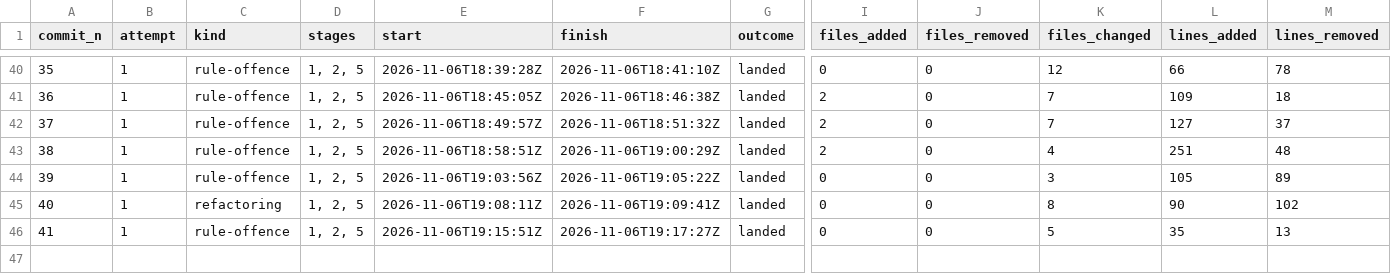
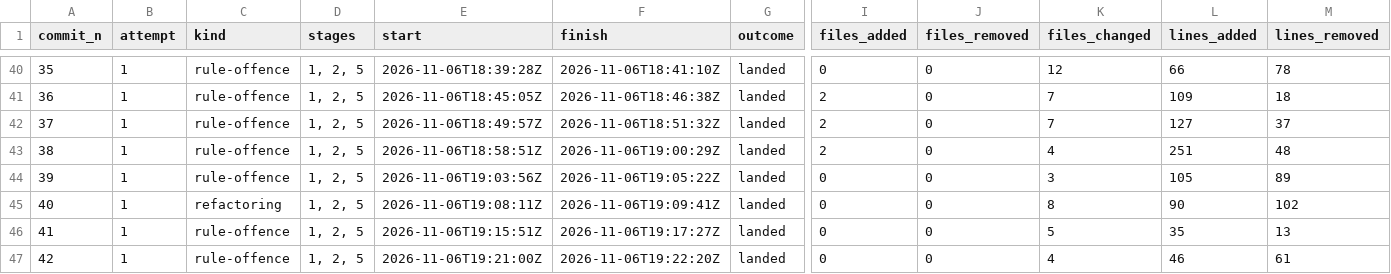
Before and after one commit to umbgtt10/ibft_unattended_overhaul_experiment, a CSV file: WORKBOOK-ATTEMPTS.csv, drawn as a sheet; only a part is shown, gaps mark what is left out; rows hold the shown columns only; the diff names each change by its address in the sheet, - before the commit and + after, or states it on an @@ line.

```diff
--- a/WORKBOOK-ATTEMPTS.csv
+++ b/WORKBOOK-ATTEMPTS.csv
+row 47: 42 | 1 | rule-offence | 1, 2, 5 | 2026-11-06T19:21:00Z | 2026-11-06T19:22:20Z | landed | 0 | 0 | 4 | 46 | 61
```
Also changed, not shown: WORKBOOK.csv, 2 other files.
